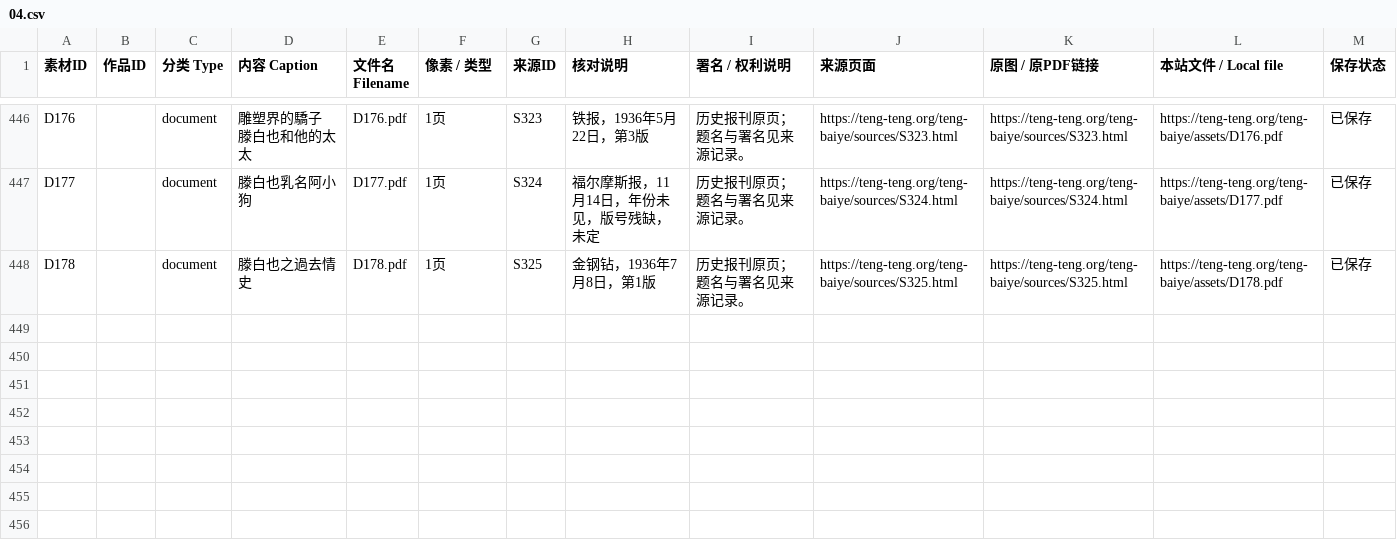
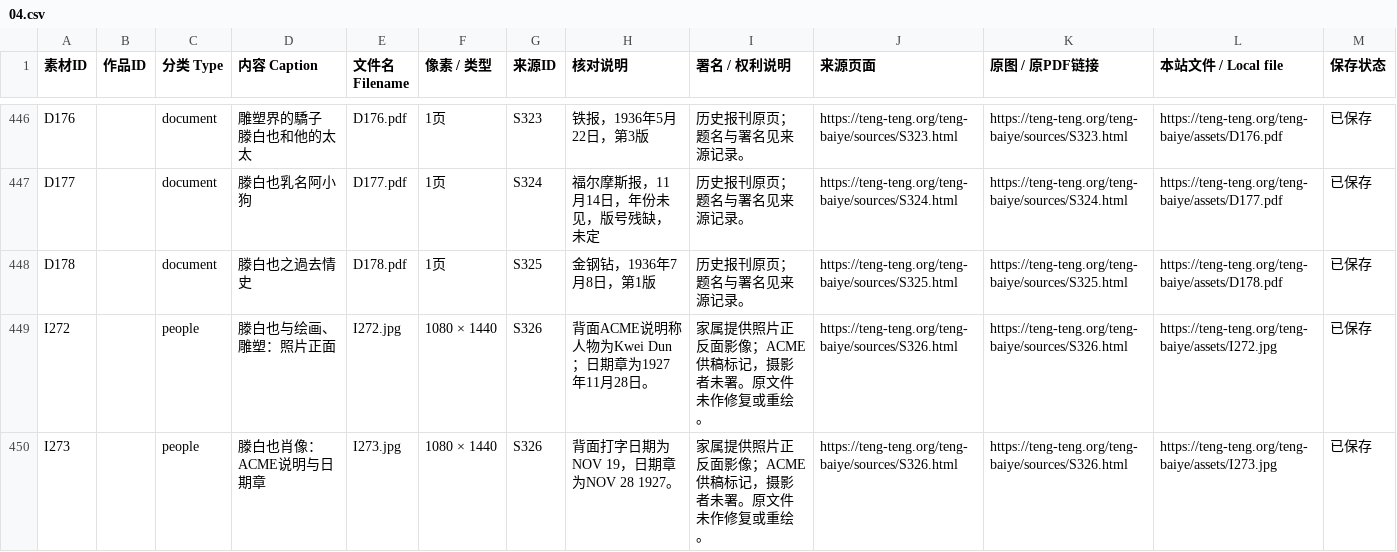
Before and after one commit to doubleteng/tengteng, a CSV file: teng-baiye/catalogue/04.csv, drawn as a sheet; only a part is shown, gaps mark what is left out; the diff names each change by its address in the sheet, - before the commit and + after, or states it on an @@ line.

```diff
--- a/teng-baiye/catalogue/04.csv
+++ b/teng-baiye/catalogue/04.csv
+row 449: I272 |  | people | 滕白也与绘画、雕塑：照片正面 | I272.jpg | 1080 × 1440 | S326 | 背面ACME说明称人物为Kwei Dun；日期章为1927年11月28日。 | 家属提供照片正反面影像；ACME供稿标记，摄影者未署。原文件未作修复或重绘。 | https://teng-teng.org/teng-baiye/sources/S326.html | https://teng-teng.org/teng-baiye/sources/S326.html | https://teng-teng.org/teng-baiye/assets/I272.jpg | 已保存
+row 450: I273 |  | people | 滕白也肖像：ACME说明与日期章 | I273.jpg | 1080 × 1440 | S326 | 背面打字日期为NOV 19，日期章为NOV 28 1927。 | 家属提供照片正反面影像；ACME供稿标记，摄影者未署。原文件未作修复或重绘。 | https://teng-teng.org/teng-baiye/sources/S326.html | https://teng-teng.org/teng-baiye/sources/S326.html | https://teng-teng.org/teng-baiye/assets/I273.jpg | 已保存
```
Also changed, not shown: teng-baiye/catalogue/01.csv, teng-baiye/catalogue/02.csv, 3 other files.
